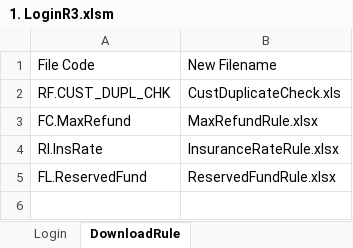
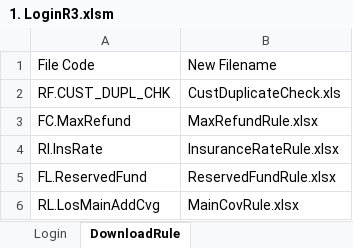
Before and after one commit to qcadins/DemoWorkflow, an Excel workbook: 1. LoginR3.xlsm, sheet DownloadRule, drawn as a sheet; values as stored, in another font and other column widths than the file's, no borders; the diff names each change by its address in the sheet, - before the commit and + after, or states it on an @@ line.

Commit message:
AITATR3-120

```diff
--- a/1. LoginR3.xlsm (sheet DownloadRule)
+++ b/1. LoginR3.xlsm (sheet DownloadRule)
+row 6: RL.LosMainAddCvg | MainCovRule.xlsx
```
Also changed, not shown: sheet Login.
